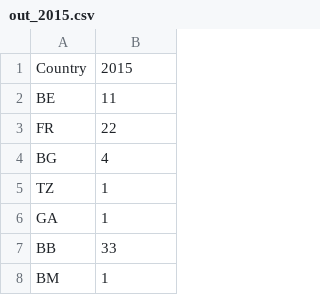
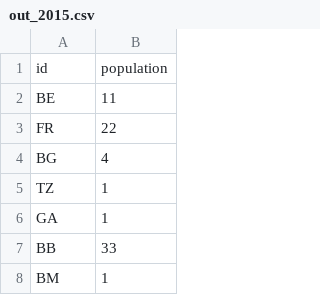
Before and after one commit to Abhik1998/Lionking, a CSV file: csvFiles/Animals/Grey_Parrot/out_2015.csv, drawn as a sheet; only a part is shown; removed rows and columns are numbered as before the commit, all else as after; the diff names each change by its address in the sheet, - before the commit and + after, or states it on an @@ line.

```diff
--- a/csvFiles/Animals/Grey_Parrot/out_2015.csv
+++ b/csvFiles/Animals/Grey_Parrot/out_2015.csv
-row 1: Country | 2015
+row 1: id | population
```
Also changed, not shown: 2 other files.
